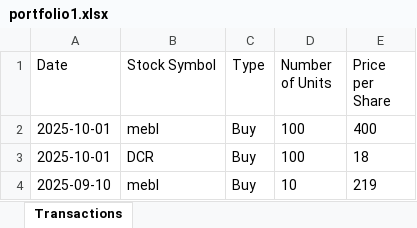
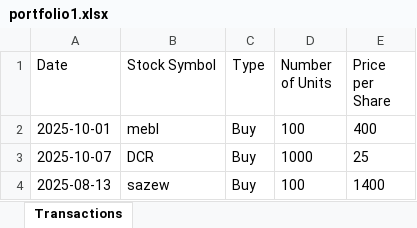
Before and after one commit to inam1611/vite-electron-react, an Excel workbook: electron/data/portfolio1.xlsx, sheet Transactions, drawn as a sheet; values as stored, in another font and other column widths than the file's, no borders; removed rows and columns are numbered as before the commit, all else as after; the diff names each change by its address in the sheet, - before the commit and + after, or states it on an @@ line.

```diff
--- a/electron/data/portfolio1.xlsx (sheet Transactions)
+++ b/electron/data/portfolio1.xlsx (sheet Transactions)
-A3 (Date): 2025-10-01
+A3 (Date): 2025-10-07
-D3 (Number of Units): 100
+D3 (Number of Units): 1000
-E3 (Price per Share): 18
+E3 (Price per Share): 25
-row 4: 2025-09-10 | mebl | Buy | 10 | 219
+row 4: 2025-08-13 | sazew | Buy | 100 | 1400
```
Also changed, not shown: electron/data/portfolio2.xlsx, electron/data/summary_portfolio1.xlsx, 6 other files.
